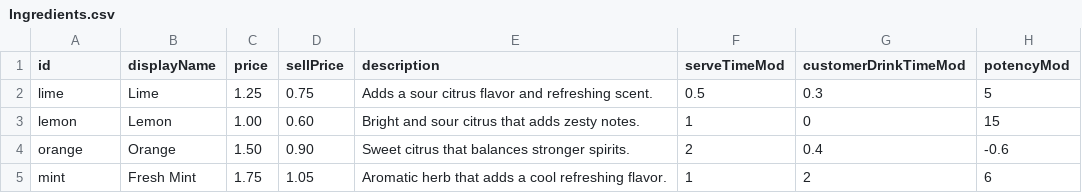
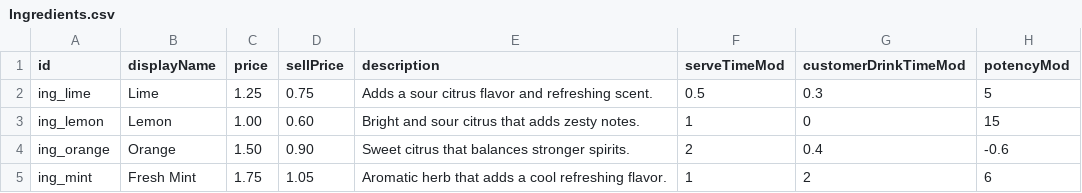
Before and after one commit to CS3026-Bartender/CS3026-TeamBartender, a CSV file: Assets/Data/Ingredients.csv, drawn as a sheet.

```diff
--- a/Assets/Data/Ingredients.csv
+++ b/Assets/Data/Ingredients.csv
@@ -1,5 +1,5 @@
 id,displayName,price,sellPrice,description,serveTimeMod,customerDrinkTimeMod,potencyMod
-lime,Lime,1.25,0.75,Adds a sour citrus flavor and refreshing scent.,0.5,0.3,5
-lemon,Lemon,1.00,0.60,Bright and sour citrus that adds zesty notes.,1,0,15
-orange,Orange,1.50,0.90,Sweet citrus that balances stronger spirits.,2,0.4,-0.6
-mint,Fresh Mint,1.75,1.05,Aromatic herb that adds a cool refreshing flavor.,1,2,6
+ing_lime,Lime,1.25,0.75,Adds a sour citrus flavor and refreshing scent.,0.5,0.3,5
+ing_lemon,Lemon,1.00,0.60,Bright and sour citrus that adds zesty notes.,1,0,15
+ing_orange,Orange,1.50,0.90,Sweet citrus that balances stronger spirits.,2,0.4,-0.6
+ing_mint,Fresh Mint,1.75,1.05,Aromatic herb that adds a cool refreshing flavor.,1,2,6
```
Also changed, not shown: Assets/Data/Spirits.csv, 17 other files.
